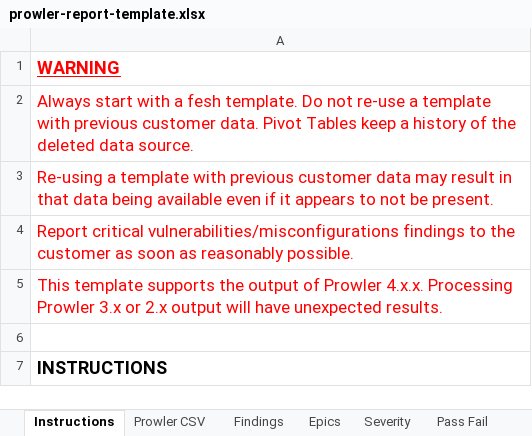
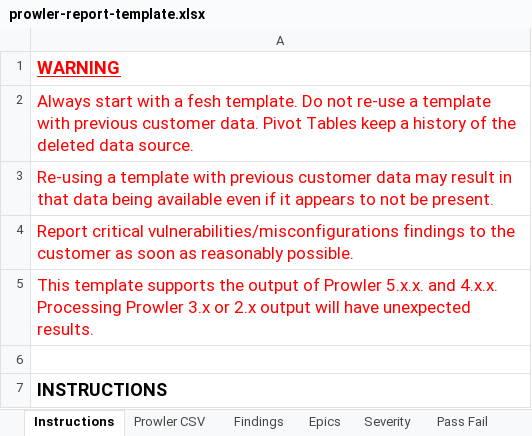
Before and after one commit to aws-samples/multi-account-security-assessment-via-prowler, an Excel workbook: prowler-report-template.xlsx, sheet Instructions, drawn as a sheet; only a part is shown; values as stored, in another font and other column widths than the file's, no borders; the diff names each change by its address in the sheet, - before the commit and + after, or states it on an @@ line.

Commit message:
updated excel

```diff
--- a/prowler-report-template.xlsx (sheet Instructions)
+++ b/prowler-report-template.xlsx (sheet Instructions)
-A5: …of Prowler 4.x.x. Processing…
+A5: …of Prowler 5.x.x. and 4.x.x. Processing…
```
